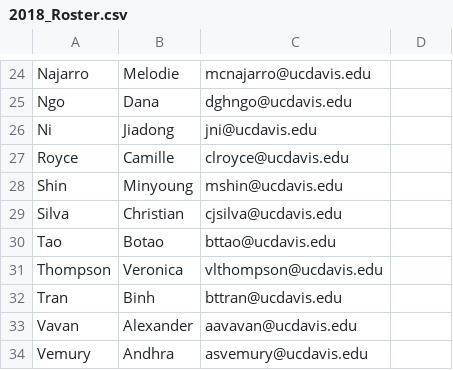
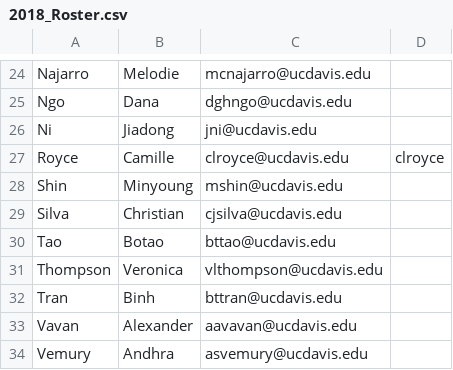
Before and after one commit to UCDBIS180L/gh-usernames, a CSV file: 2018_Roster.csv, drawn as a sheet; only a part is shown, gaps mark what is left out.

Commit message:
Added my git username

```diff
--- a/2018_Roster.csv
+++ b/2018_Roster.csv
@@ -26,3 +26,3 @@ Ngo,Dana,dghngo@ucdavis.edu,
 Ni,Jiadong,jni@ucdavis.edu,
-Royce,Camille,clroyce@ucdavis.edu,
+Royce,Camille,clroyce@ucdavis.edu,clroyce
 Shin,Minyoung,mshin@ucdavis.edu,
```
